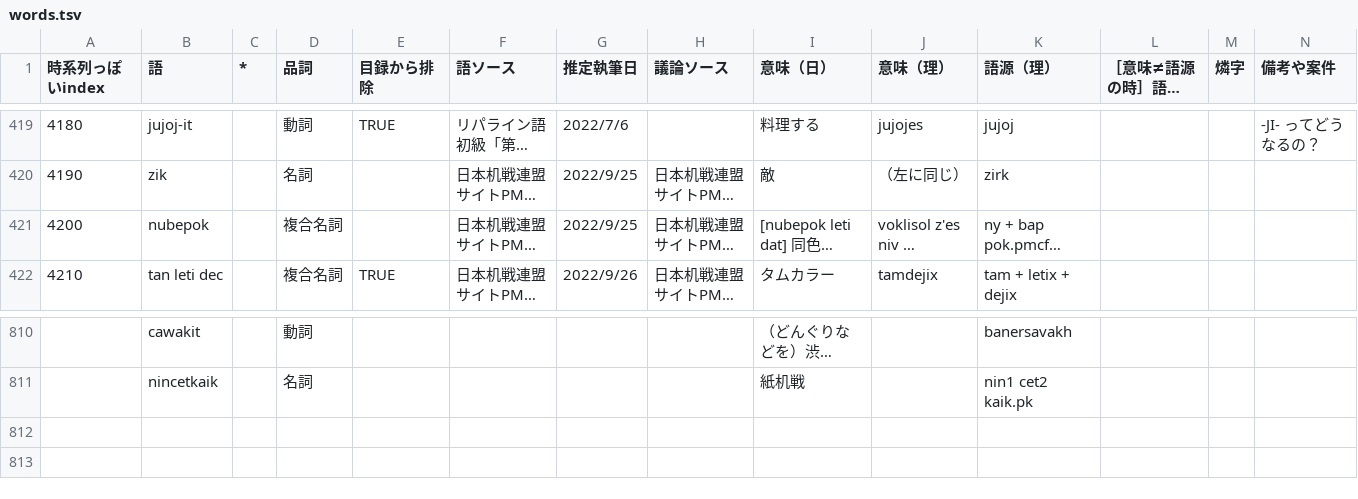
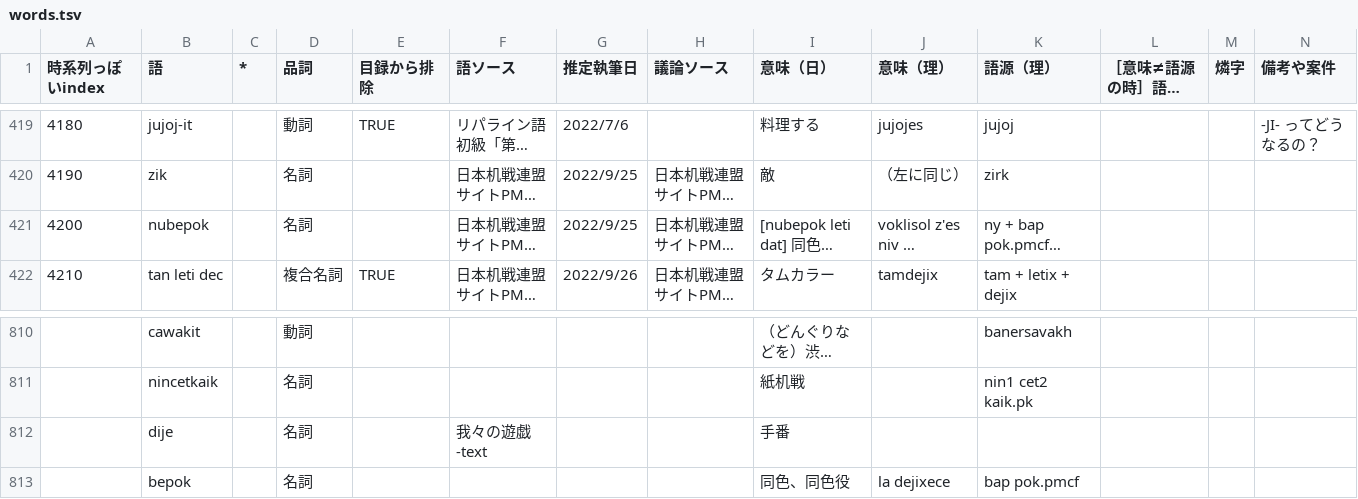
Before and after one commit to sozysozbot/pmcp_corpus, a TSV file: preprocess/words.tsv, drawn as a sheet; only a part is shown, gaps mark what is left out; long unchanged cells end in …; the diff names each change by its address in the sheet, - before the commit and + after, or states it on an @@ line.

Commit message:
[sync] dije, bepok 追加

```diff
--- a/preprocess/words.tsv
+++ b/preprocess/words.tsv
-D421 (品詞): 複合名詞
+D421 (品詞): 名詞
+row 812:  | dije |  | 名詞 |  | 我々の遊戯-text |  |  | 手番
+row 813:  | bepok |  | 名詞 |  |  |  |  | 同色、同色役 | la dejixece | bap pok.pmcf
```
Also changed, not shown: 5 other files.
